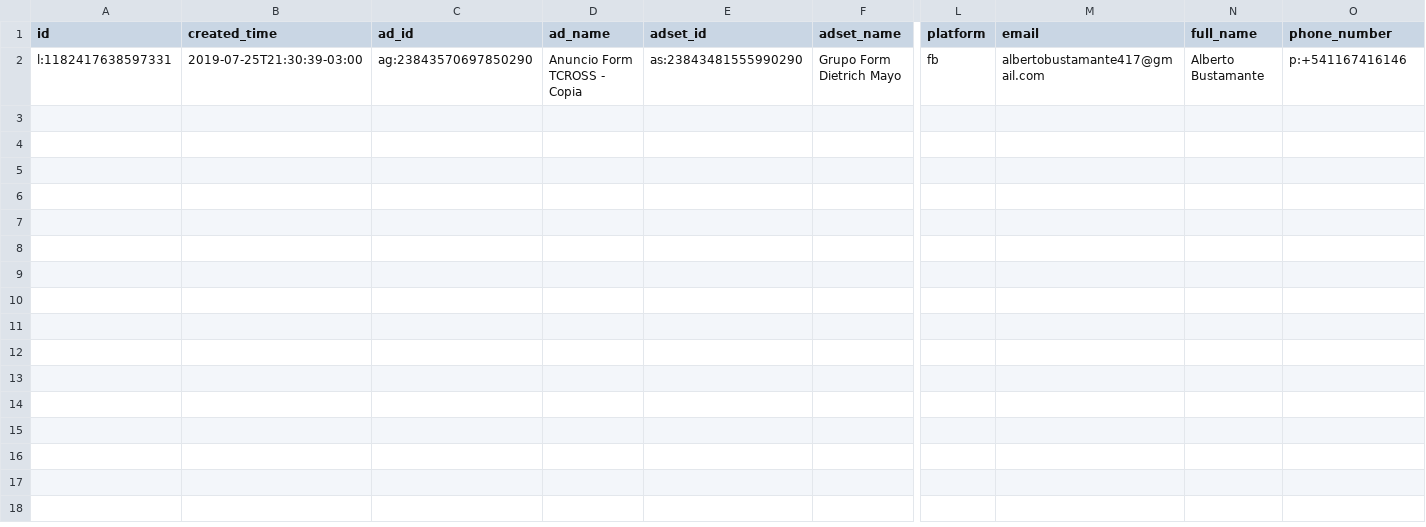
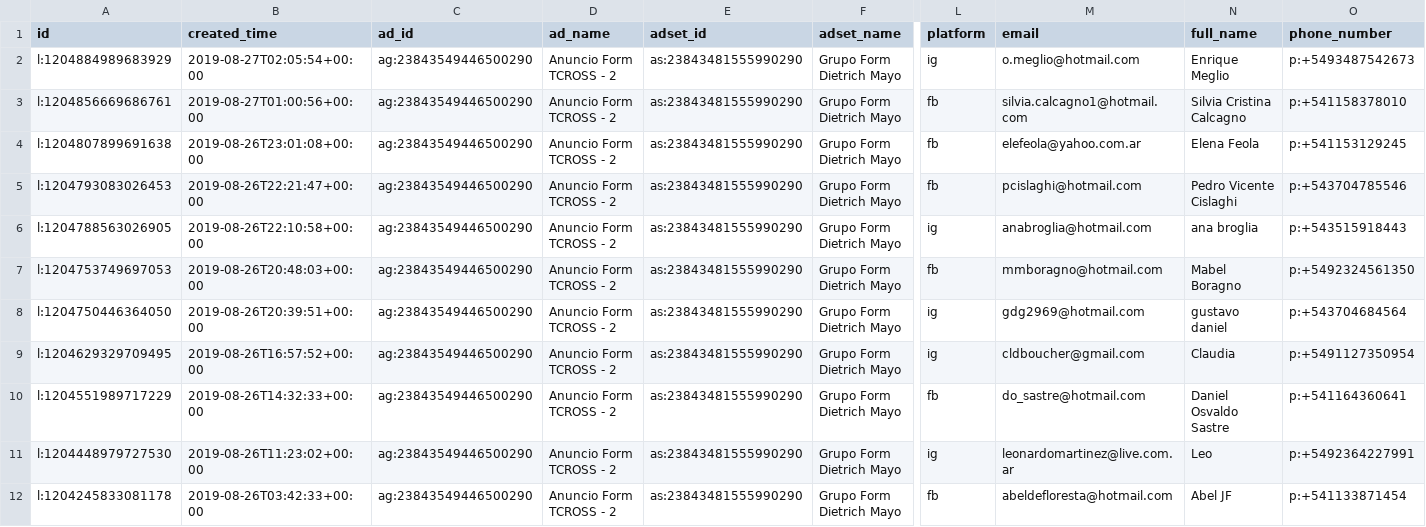
Before and after one commit to criscandia/expy, a CSV file: vw.csv, drawn as a sheet; only a part is shown, gaps mark what is left out; addresses are those after the commit; rows hold the shown columns only; the diff names each change by its address in the sheet, - before the commit and + after, or states it on an @@ line.

Commit message:
CSV updated

```diff
--- a/vw.csv
+++ b/vw.csv
+row 2: l:1204884989683929 | 2019-08-27T02:05:54+00:00 | ag:23843549446500290 | Anuncio Form TCROSS - 2 | as:23843481555990290 | Grupo Form Dietrich Mayo | ig | o.meglio@hotmail.com | Enrique Meglio | p:+5493487542673
+row 3: l:1204856669686761 | 2019-08-27T01:00:56+00:00 | ag:23843549446500290 | Anuncio Form TCROSS - 2 | as:23843481555990290 | Grupo Form Dietrich Mayo | fb | silvia.calcagno1@hotmail.com | Silvia Cristina Calcagno | p:+541158378010
+row 4: l:1204807899691638 | 2019-08-26T23:01:08+00:00 | ag:23843549446500290 | Anuncio Form TCROSS - 2 | as:23843481555990290 | Grupo Form Dietrich Mayo | fb | elefeola@yahoo.com.ar | Elena Feola | p:+541153129245
+row 5: l:1204793083026453 | 2019-08-26T22:21:47+00:00 | ag:23843549446500290 | Anuncio Form TCROSS - 2 | as:23843481555990290 | Grupo Form Dietrich Mayo | fb | pcislaghi@hotmail.com | Pedro Vicente Cislaghi | p:+543704785546
+row 6: l:1204788563026905 | 2019-08-26T22:10:58+00:00 | ag:23843549446500290 | Anuncio Form TCROSS - 2 | as:23843481555990290 | Grupo Form Dietrich Mayo | ig | anabroglia@hotmail.com | ana broglia | p:+543515918443
+row 7: l:1204753749697053 | 2019-08-26T20:48:03+00:00 | ag:23843549446500290 | Anuncio Form TCROSS - 2 | as:23843481555990290 | Grupo Form Dietrich Mayo | fb | mmboragno@hotmail.com | Mabel Boragno | p:+5492324561350
+row 8: l:1204750446364050 | 2019-08-26T20:39:51+00:00 | ag:23843549446500290 | Anuncio Form TCROSS - 2 | as:23843481555990290 | Grupo Form Dietrich Mayo | ig | gdg2969@hotmail.com | gustavo daniel | p:+543704684564
+row 9: l:1204629329709495 | 2019-08-26T16:57:52+00:00 | ag:23843549446500290 | Anuncio Form TCROSS - 2 | as:23843481555990290 | Grupo Form Dietrich Mayo | ig | cldboucher@gmail.com | Claudia | p:+5491127350954
-A10 (id): l:1182417638597331
+A10 (id): l:1204551989717229
-B10 (created_time): 2019-07-25T21:30:39-03:00
+B10 (created_time): 2019-08-26T14:32:33+00:00
-C10 (ad_id): ag:23843570697850290
+C10 (ad_id): ag:23843549446500290
-D10 (ad_name): Anuncio Form TCROSS - Copia
+D10 (ad_name): Anuncio Form TCROSS - 2
-M10 (email): albertobustamante417@gmail.com
+M10 (email): do_sastre@hotmail.com
-N10 (full_name): Alberto Bustamante
+N10 (full_name): Daniel Osvaldo Sastre
-O10 (phone_number): p:+541167416146
+O10 (phone_number): p:+541164360641
+row 11: l:1204448979727530 | 2019-08-26T11:23:02+00:00 | ag:23843549446500290 | Anuncio Form TCROSS - 2 | as:23843481555990290 | Grupo Form Dietrich Mayo | ig | leonardomartinez@live.com.ar | Leo | p:+5492364227991
+row 12: l:1204245833081178 | 2019-08-26T03:42:33+00:00 | ag:23843549446500290 | Anuncio Form TCROSS - 2 | as:23843481555990290 | Grupo Form Dietrich Mayo | fb | abeldefloresta@hotmail.com | Abel JF | p:+541133871454
```
